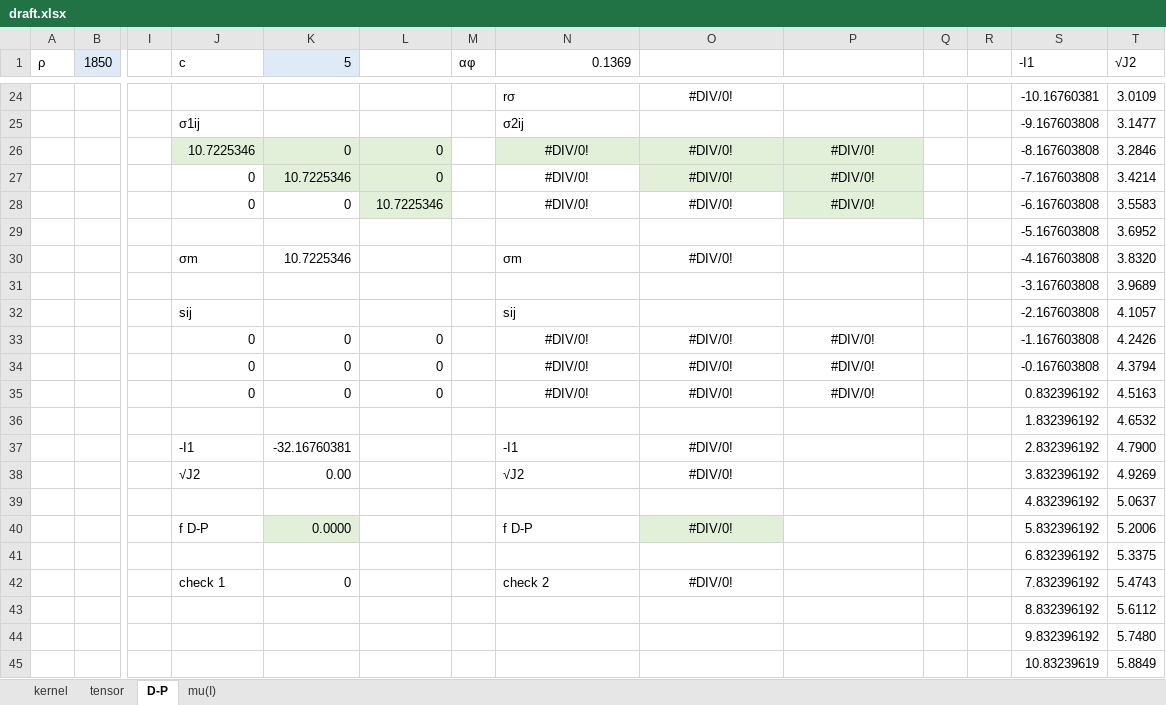
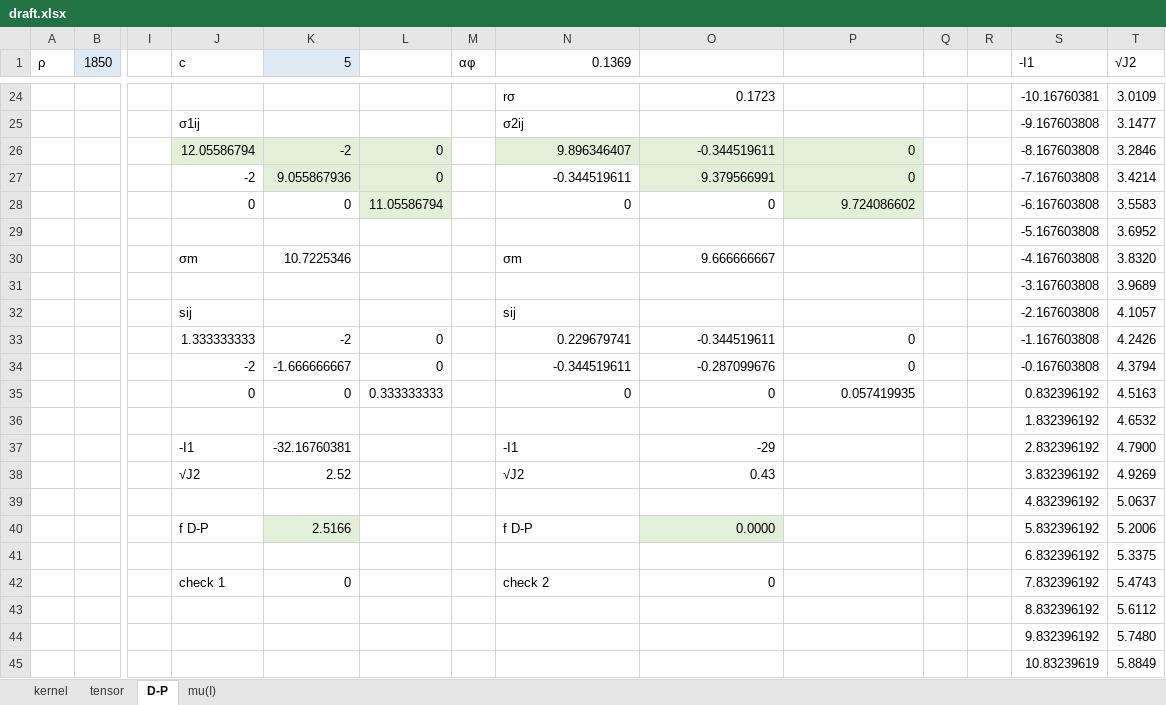
Before and after one commit to Rabmelon/tiSPHi, an Excel workbook: data/draft.xlsx, sheet D-P, drawn as a sheet; only a part is shown, gaps mark what is left out; values as stored, in another font and other column widths than the file's, no borders; charts and pictures not drawn; removed rows and columns are numbered as before the commit, all else as after; rows hold the shown columns only; the diff covers the shown part only; the diff names each change by its address in the sheet, - before the commit and + after, or states it on an @@ line.

```diff
--- a/data/draft.xlsx (sheet D-P)
+++ b/data/draft.xlsx (sheet D-P)
-O24: #DIV/0!
+O24: 0.1723
-O24 alignment: center
+O24 alignment: right
-row 26:  |  |  | 10.7225346 | 0 | 0 |  | #DIV/0! | #DIV/0! | #DIV/0! |  |  | -8.167603808 | 3.2846
-row 27:  |  |  | 0 | 10.7225346 | 0 |  | #DIV/0! | #DIV/0! | #DIV/0! |  |  | -7.167603808 | 3.4214
+row 26:  |  |  | 12.05586794 | -2 | 0 |  | 9.896346407 | -0.344519611 | 0 |  |  | -8.167603808 | 3.2846
+row 27:  |  |  | -2 | 9.055867936 | 0 |  | -0.344519611 | 9.379566991 | 0 |  |  | -7.167603808 | 3.4214
-L28: 10.7225346
+L28: 11.05586794
-N28 (0.1369): #DIV/0!
+N28 (0.1369): 0
-N28:P28 alignment: center
+N28:P28 alignment: right
-O28: #DIV/0!
+O28: 0
-P28: #DIV/0!
+P28: 9.724086602
-O30: #DIV/0!
+O30: 9.666666667
-O30 alignment: center
+O30 alignment: right
-row 33:  |  |  | 0 | 0 | 0 |  | #DIV/0! | #DIV/0! | #DIV/0! |  |  | -1.167603808 | 4.2426
-row 34:  |  |  | 0 | 0 | 0 |  | #DIV/0! | #DIV/0! | #DIV/0! |  |  | -0.167603808 | 4.3794
+row 33:  |  |  | 1.333333333 | -2 | 0 |  | 0.229679741 | -0.344519611 | 0 |  |  | -1.167603808 | 4.2426
+row 34:  |  |  | -2 | -1.666666667 | 0 |  | -0.344519611 | -0.287099676 | 0 |  |  | -0.167603808 | 4.3794
-L35: 0
+L35: 0.333333333
-N35 (0.1369): #DIV/0!
+N35 (0.1369): 0
-N35:P35 alignment: center
+N35:P35 alignment: right
-O35: #DIV/0!
+O35: 0
-P35: #DIV/0!
+P35: 0.057419935
-O37: #DIV/0!
+O37: -29
-O37:O38 alignment: center
+O37:O38 alignment: right
-K38 (5): 0.00
+K38 (5): 2.52
-O38: #DIV/0!
+O38: 0.43
-K40 (5): 0.0000
+K40 (5): 2.5166
-O40: #DIV/0!
+O40: 0.0000
-O40 alignment: center
+O40 alignment: right
-O42: #DIV/0!
+O42: 0
-O42 alignment: center
+O42 alignment: right
```
Also changed, not shown: 27 edited cells and cell formats elsewhere in this sheet, charts or pictures, 3 other files.
